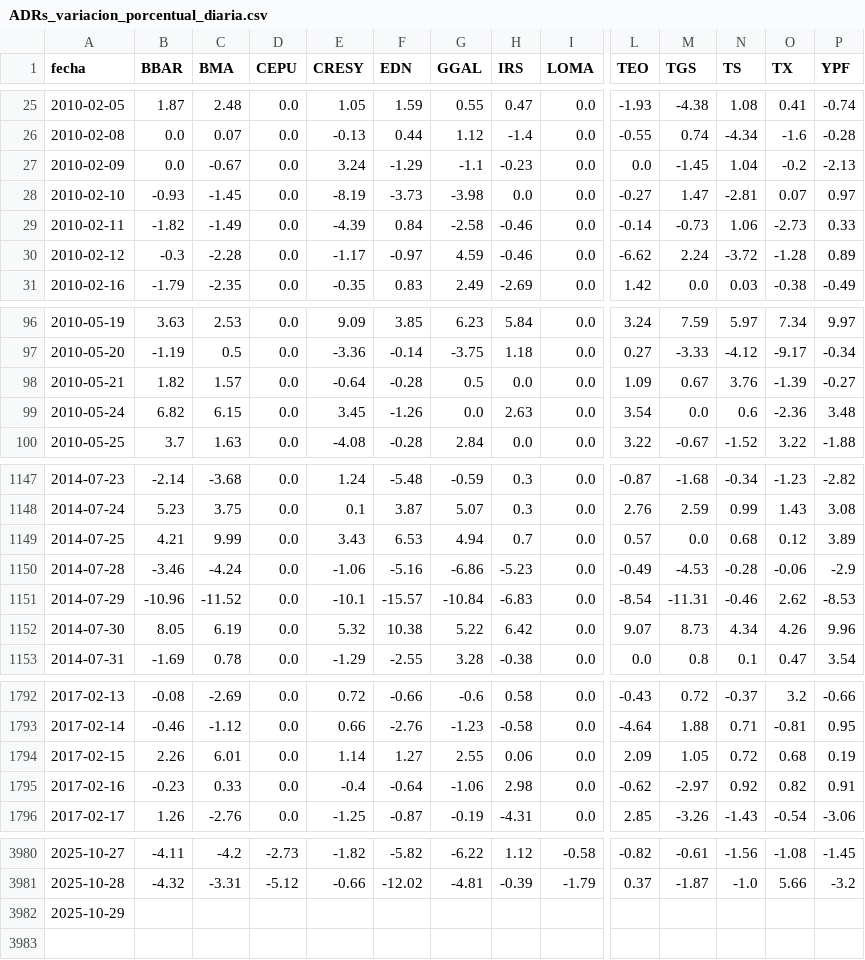
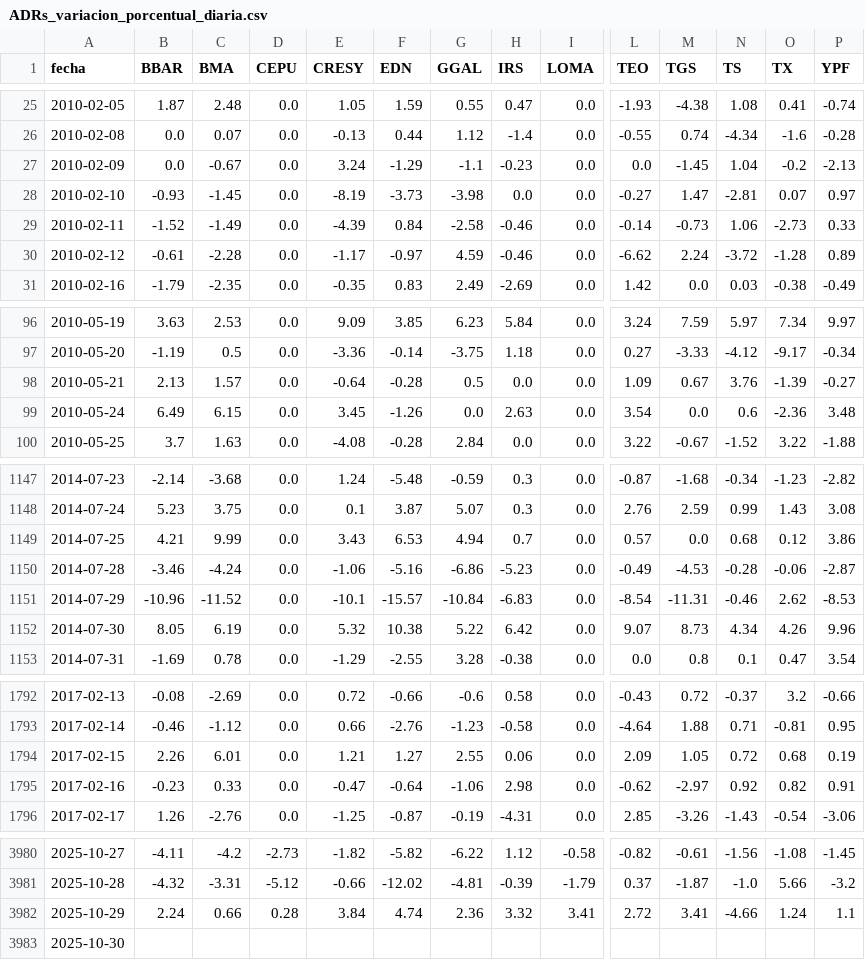
Before and after one commit to jesusrobles824/base-de-datos, a CSV file: ADRs_variacion_porcentual_diaria.csv, drawn as a sheet; only a part is shown, gaps mark what is left out; addresses are those after the commit; rows hold the shown columns only; the diff covers the shown part only; the diff names each change by its address in the sheet, - before the commit and + after, or states it on an @@ line.

```diff
--- a/ADRs_variacion_porcentual_diaria.csv
+++ b/ADRs_variacion_porcentual_diaria.csv
-B29 (BBAR): -1.82
+B29 (BBAR): -1.52
-B30 (BBAR): -0.3
+B30 (BBAR): -0.61
-B98 (BBAR): 1.82
+B98 (BBAR): 2.13
-B99 (BBAR): 6.82
+B99 (BBAR): 6.49
-P1149 (YPF): 3.89
+P1149 (YPF): 3.86
-P1150 (YPF): -2.9
+P1150 (YPF): -2.87
-E1794 (CRESY): 1.14
+E1794 (CRESY): 1.21
-E1795 (CRESY): -0.4
+E1795 (CRESY): -0.47
+row 3982: 2025-10-29 | 2.24 | 0.66 | 0.28 | 3.84 | 4.74 | 2.36 | 3.32 | 3.41 | 2.72 | 3.41 | -4.66 | 1.24 | 1.1
-A3983 (fecha): 2025-10-29
+A3983 (fecha): 2025-10-30
```
Also changed, not shown: 6 edited cells elsewhere in this file, Precios_ADRs.csv.
